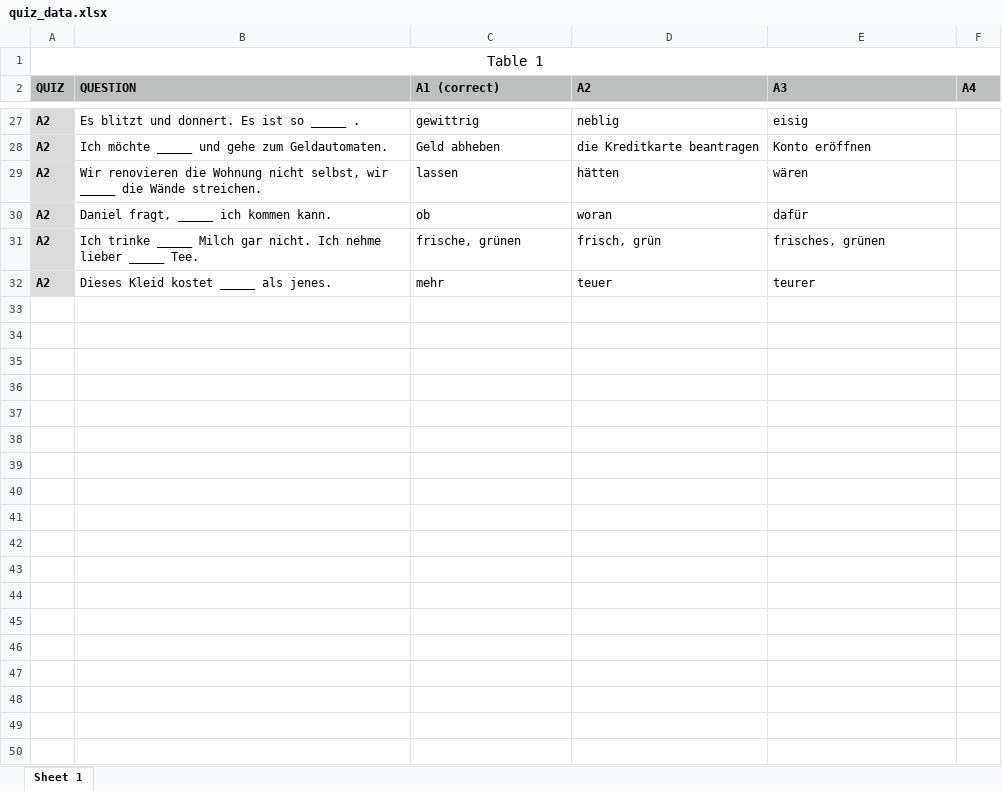
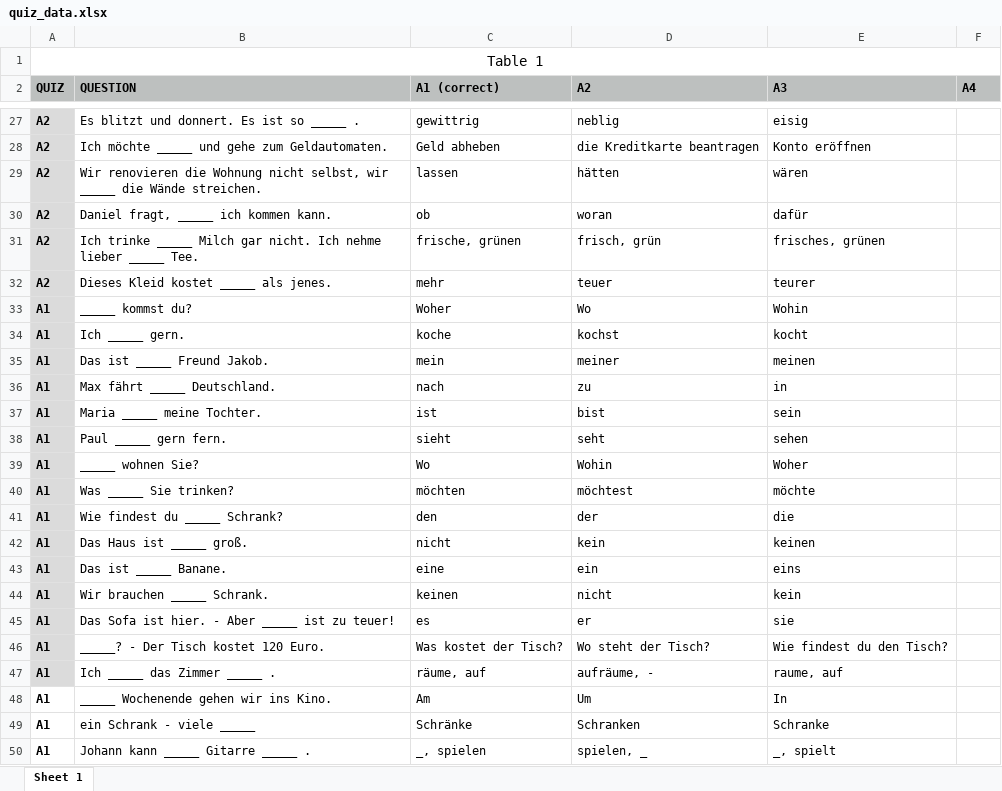
Before and after one commit to ilyakhakhalkin/bot_alchemycore, an Excel workbook: excel_files/quiz_data.xlsx, sheet Sheet 1, drawn as a sheet; only a part is shown, gaps mark what is left out; values as stored, in another font and other column widths than the file's, no borders; the diff covers the shown part only; the diff names each change by its address in the sheet, - before the commit and + after, or states it on an @@ line.

```diff
--- a/excel_files/quiz_data.xlsx (sheet Sheet 1)
+++ b/excel_files/quiz_data.xlsx (sheet Sheet 1)
+row 33: A1 | _____ kommst du? | Woher | Wo | Wohin
+row 34: A1 | Ich _____ gern. | koche | kochst | kocht
+row 35: A1 | Das ist _____ Freund Jakob. | mein | meiner | meinen
+row 36: A1 | Max fährt _____ Deutschland. | nach | zu | in
+row 37: A1 | Maria _____ meine Tochter. | ist | bist | sein
+row 38: A1 | Paul _____ gern fern. | sieht | seht | sehen
+row 39: A1 | _____ wohnen Sie? | Wo | Wohin | Woher
+row 40: A1 | Was _____ Sie trinken? | möchten | möchtest | möchte
+row 41: A1 | Wie findest du _____ Schrank? | den | der | die
+row 42: A1 | Das Haus ist _____ groß. | nicht | kein | keinen
+row 43: A1 | Das ist _____ Banane. | eine | ein | eins
+row 44: A1 | Wir brauchen _____ Schrank. | keinen | nicht | kein
+row 45: A1 | Das Sofa ist hier. - Aber _____ ist zu teuer! | es | er | sie
+row 46: A1 | _____? - Der Tisch kostet 120 Euro. | Was kostet der Tisch? | Wo steht der Tisch? | Wie findest du den Tisch?
+row 47: A1 | Ich _____ das Zimmer _____ . | räume, auf | aufräume, - | raume, auf
+row 48: A1 | _____ Wochenende gehen wir ins Kino. | Am | Um | In
+row 49: A1 | ein Schrank - viele _____ | Schränke | Schranken | Schranke
+row 50: A1 | Johann kann _____ Gitarre _____ . | _, spielen | spielen, _ | _, spielt
```
Also changed, not shown: 12 added rows and 3 edited cells elsewhere in this sheet, 20 other files.
